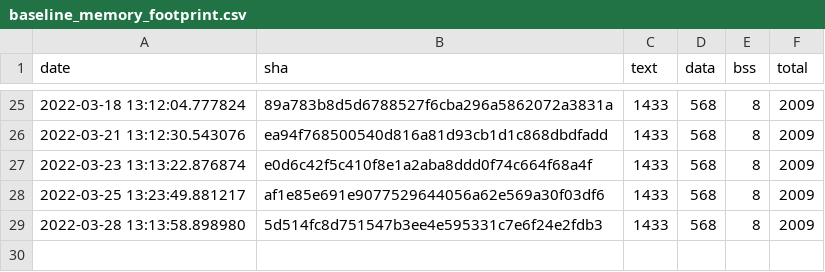
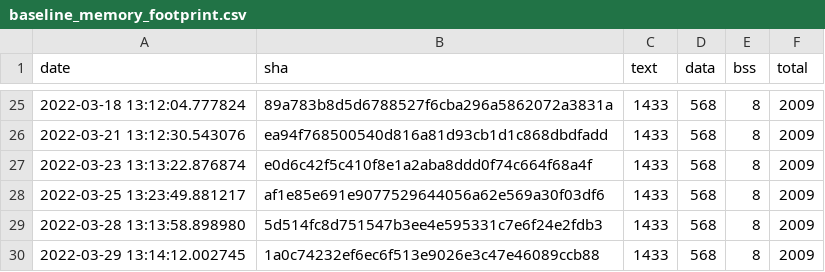
Before and after one commit to krzim/tflite-micro, a CSV file: data/continuous_builds/size_profiling/linux_x86_64_release/baseline_memory_footprint.csv, drawn as a sheet; only a part is shown, gaps mark what is left out.

```diff
--- a/data/continuous_builds/size_profiling/linux_x86_64_release/baseline_memory_footprint.csv
+++ b/data/continuous_builds/size_profiling/linux_x86_64_release/baseline_memory_footprint.csv
@@ -29 +29,2 @@ date,sha,text,data,bss,total
 2022-03-28 13:13:58.898980,5d514fc8d751547b3ee4e595331c7e6f24e2fdb3,1433,568,8,2009
+2022-03-29 13:14:12.002745,1a0c74232ef6ec6f513e9026e3c47e46089ccb88,1433,568,8,2009
```
Also changed, not shown: data/continuous_builds/size_profiling/linux_x86_64_release/interpreter_memory_footprint.csv, data/continuous_builds/size_profiling/linux_x86_64_release/keyword_benchmark.csv, 3 other files.
